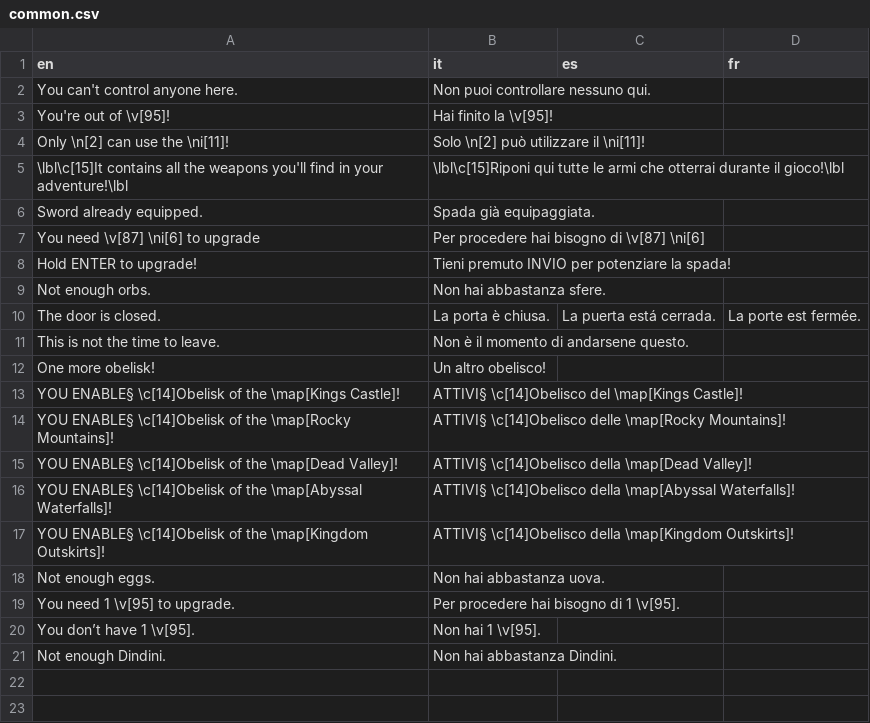
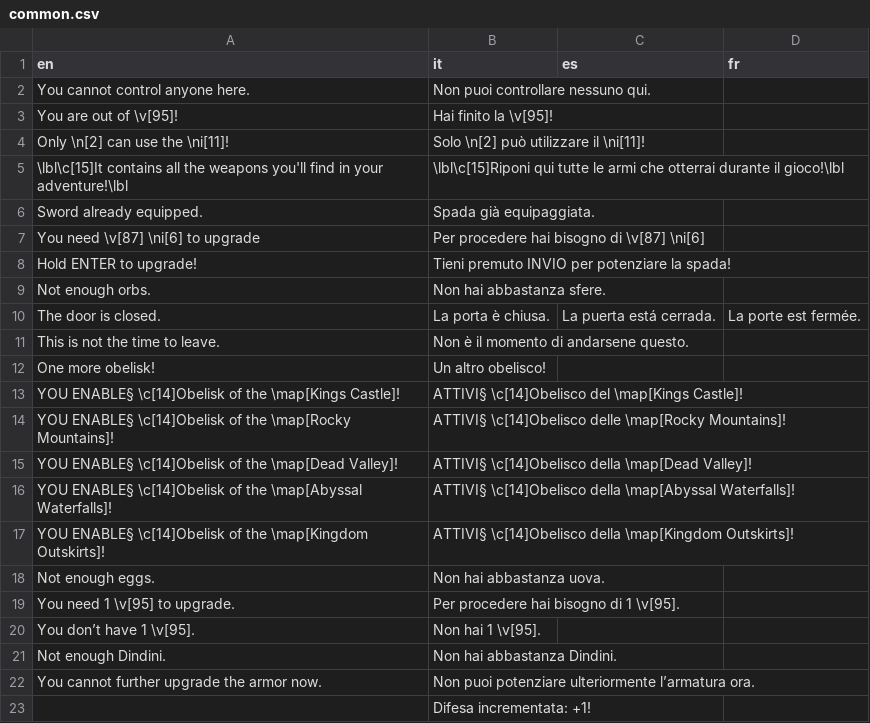
Before and after one commit to stesproject/Locale-oh2, a CSV file: common.csv, drawn as a sheet.

```diff
--- a/common.csv
+++ b/common.csv
@@ -1,4 +1,4 @@
 en;it;es;fr
-You can't control anyone here.;Non puoi controllare nessuno qui.;;
-You're out of \v[95]!;Hai finito la \v[95]!;;
+You cannot control anyone here.;Non puoi controllare nessuno qui.;;
+You are out of \v[95]!;Hai finito la \v[95]!;;
 Only \n[2] can use the \ni[11]!;Solo \n[2] può utilizzare il \ni[11]!;;
@@ -21 +21,3 @@ You don’t have 1 \v[95].;Non hai 1 \v[95].;;
 Not enough Dindini.;Non hai abbastanza Dindini.;;
+You cannot further upgrade the armor now.;Non puoi potenziare ulteriormente l’armatura ora.;;
+;Difesa incrementata: +1!;;
```
Also changed, not shown: db.csv, vocabs.csv.
